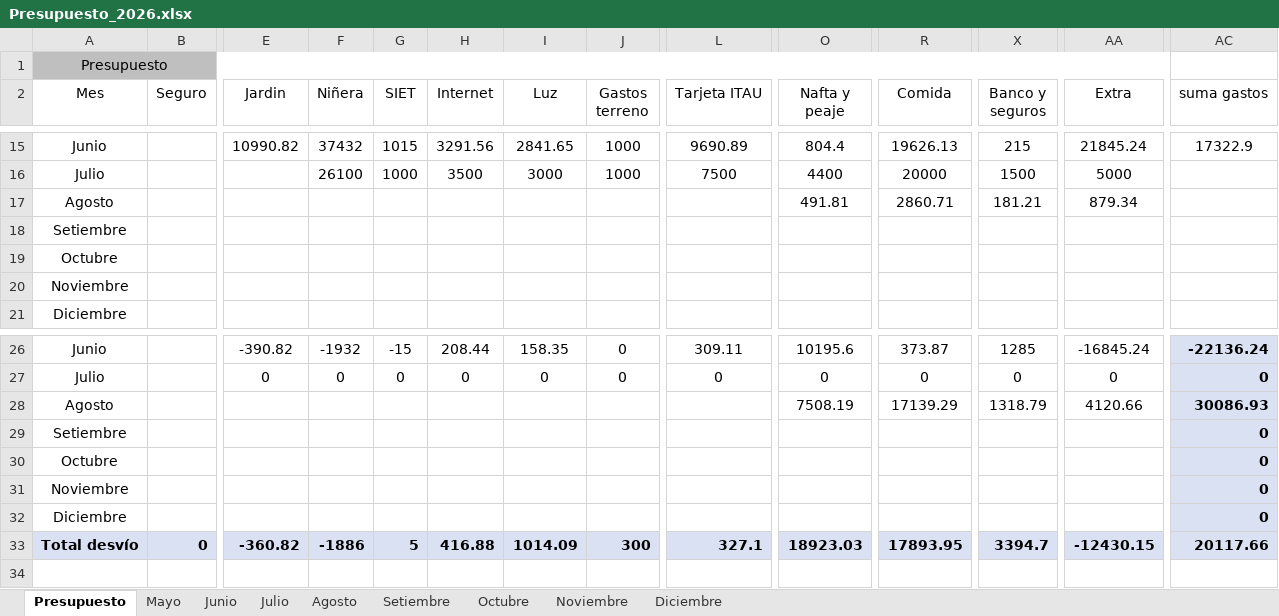
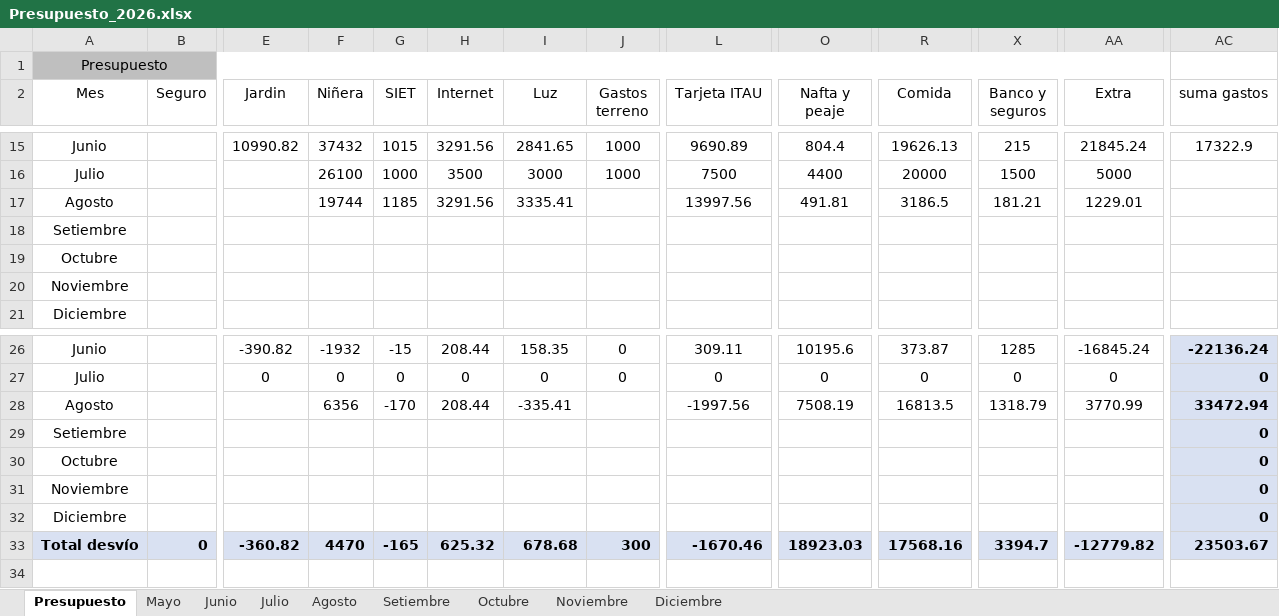
Before and after one commit to PersonalCasa/Presupuesto, an Excel workbook: Presupuesto_2026.xlsx, sheet Presupuesto, drawn as a sheet; only a part is shown, gaps mark what is left out; values as stored, in another font and other column widths than the file's, no borders; conditional formats not drawn; removed rows and columns are numbered as before the commit, all else as after; rows hold the shown columns only; the diff names each change by its address in the sheet, - before the commit and + after, or states it on an @@ line.

Commit message:
Add files via upload

```diff
--- a/Presupuesto_2026.xlsx (sheet Presupuesto)
+++ b/Presupuesto_2026.xlsx (sheet Presupuesto)
-F17 (Niñera): (empty)
+F17 (Niñera): 19744
-G17 (SIET): (empty)
+G17 (SIET): 1185
-H17 (Internet): (empty)
+H17 (Internet): 3291.56
-I17 (Luz): (empty)
+I17 (Luz): 3335.41
-L17 (Tarjeta ITAU): (empty)
+L17 (Tarjeta ITAU): 13997.56
-R17 (Comida): 2860.71
+R17 (Comida): 3186.5
-AA17 (Extra): 879.34
+AA17 (Extra): 1229.01
-row 28: Agosto |  |  |  |  |  |  |  |  | 7508.19 | 17139.29 | 1318.79 | 4120.66 | 30086.93
+row 28: Agosto |  |  | 6356 | -170 | 208.44 | -335.41 |  | -1997.56 | 7508.19 | 16813.5 | 1318.79 | 3770.99 | 33472.94
-F33 (Niñera): -1886
+F33 (Niñera): 4470
-G33 (SIET): 5
+G33 (SIET): -165
-H33 (Internet): 416.88
+H33 (Internet): 625.32
-I33 (Luz): 1014.09
+I33 (Luz): 678.68
-L33 (Tarjeta ITAU): 327.1
+L33 (Tarjeta ITAU): -1670.46
-R33 (Comida): 17893.95
+R33 (Comida): 17568.16
-AA33 (Extra): -12430.15
+AA33 (Extra): -12779.82
-AC33 (suma gastos): 20117.66
+AC33 (suma gastos): 23503.67
```
Also changed, not shown: sheet Agosto.
